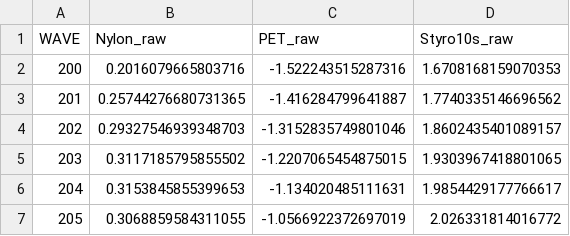
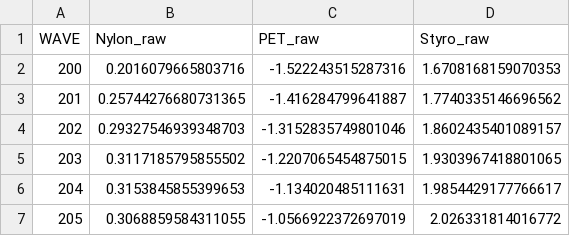
Before and after one commit to xLahar/ECOSpec, a CSV file: preprocessing/spectra/processed/lib.csv, drawn as a sheet; only a part is shown.

```diff
--- a/preprocessing/spectra/processed/lib.csv
+++ b/preprocessing/spectra/processed/lib.csv
@@ -1,2 +1,2 @@
-WAVE,Nylon_raw,PET_raw,Styro10s_raw
+WAVE,Nylon_raw,PET_raw,Styro_raw
 200,0.2016079665803716,-1.522243515287316,1.6708168159070353
```
Also changed, not shown: 7 other files.
